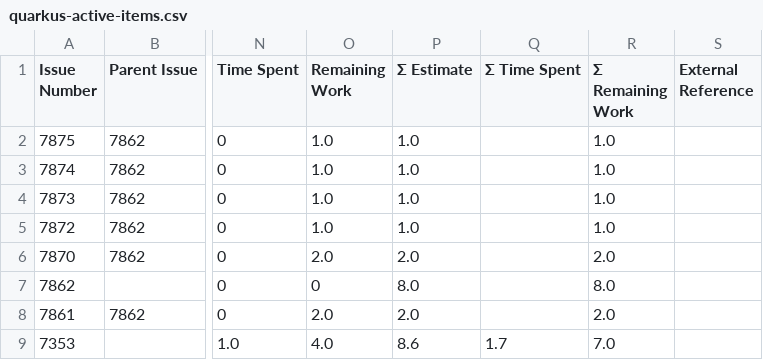
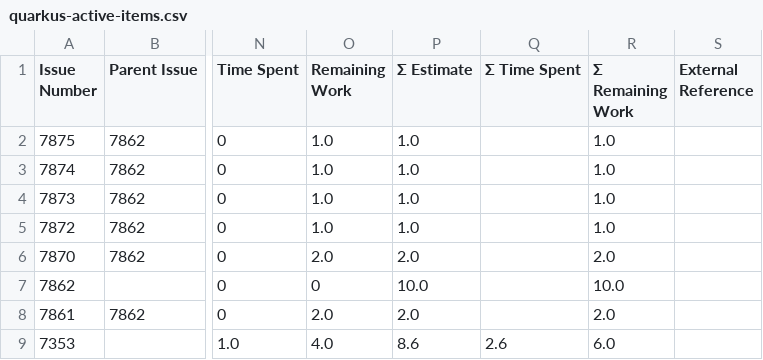
Before and after one commit to kubesmarts/pm-automations, a CSV file: exports/quarkus-active-items.csv, drawn as a sheet; only a part is shown, gaps mark what is left out; the diff names each change by its address in the sheet, - before the commit and + after, or states it on an @@ line.

```diff
--- a/exports/quarkus-active-items.csv
+++ b/exports/quarkus-active-items.csv
-P7 (Σ Estimate): 8.0
+P7 (Σ Estimate): 10.0
-R7 (Σ Remaining Work): 8.0
+R7 (Σ Remaining Work): 10.0
-Q9 (Σ Time Spent): 1.7
+Q9 (Σ Time Spent): 2.6
-R9 (Σ Remaining Work): 7.0
+R9 (Σ Remaining Work): 6.0
```
